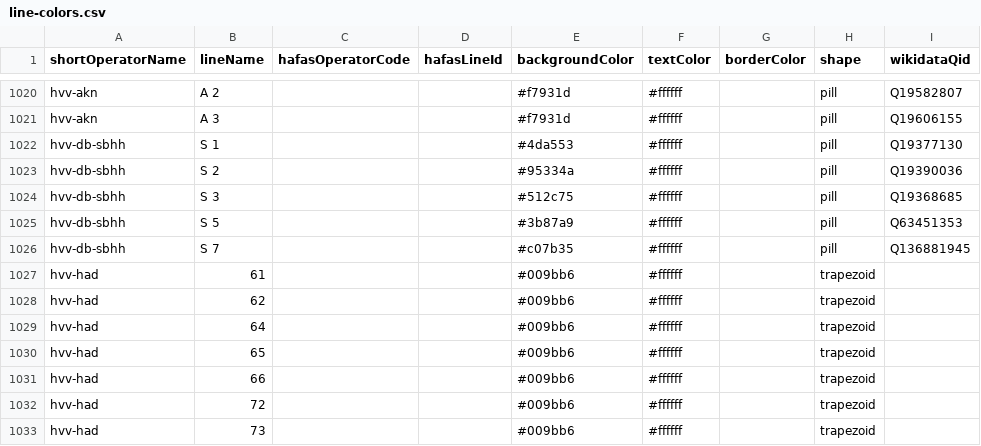
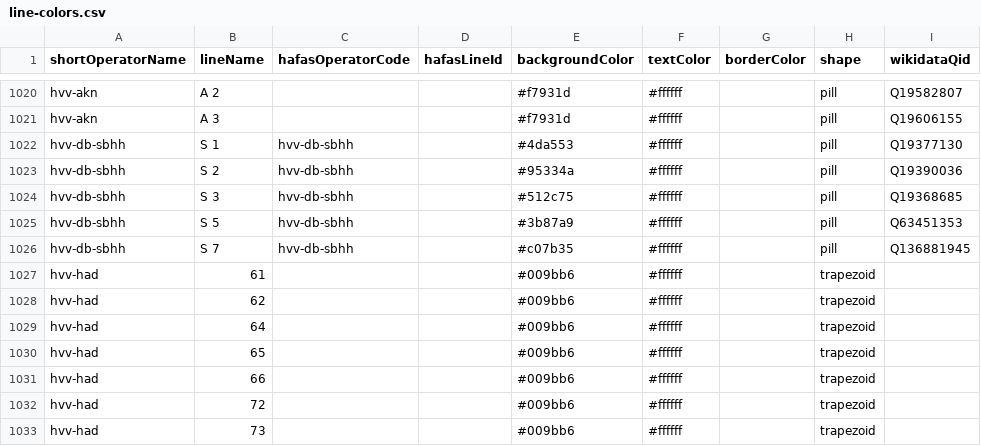
Before and after one commit to TrainyApp/line-colors, a CSV file: line-colors.csv, drawn as a sheet; only a part is shown, gaps mark what is left out; the diff names each change by its address in the sheet, - before the commit and + after, or states it on an @@ line.

```diff
--- a/line-colors.csv
+++ b/line-colors.csv
-C1022:C1026 (hafasOperatorCode): (empty)
+C1022:C1026 (hafasOperatorCode): hvv-db-sbhh
```
Also changed, not shown: hafas-operators.csv, ris-operators.csv.
